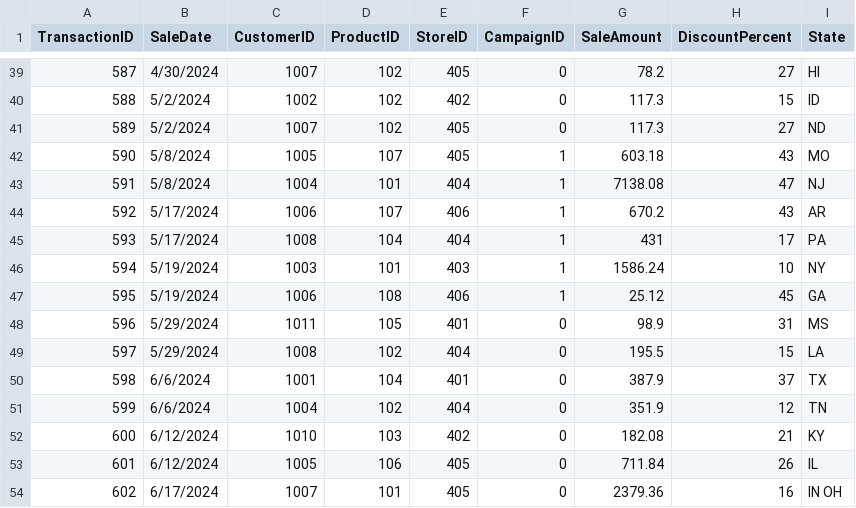
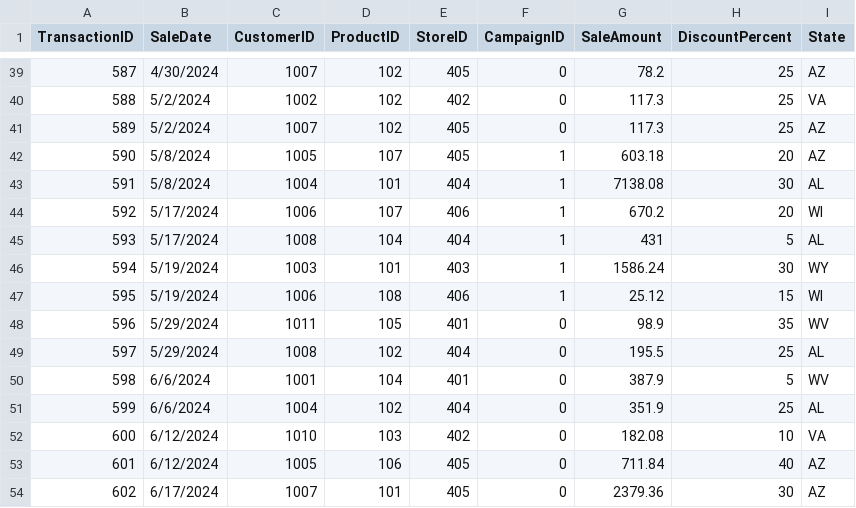
Before and after one commit to TKonkin/smart-store-terry, a CSV file: data/raw/sales_data.csv, drawn as a sheet; only a part is shown, gaps mark what is left out; the diff covers the shown part only.

```diff
--- a/data/raw/sales_data.csv
+++ b/data/raw/sales_data.csv
@@ -39,16 +39,16 @@ TransactionID,SaleDate,CustomerID,ProductID,StoreID,CampaignID,SaleAmount,Discou
-587,4/30/2024,1007,102,405,0,78.2,27,HI
-588,5/2/2024,1002,102,402,0,117.3,15,ID
-589,5/2/2024,1007,102,405,0,117.3,27,ND
-590,5/8/2024,1005,107,405,1,603.18,43,MO
-591,5/8/2024,1004,101,404,1,7138.08,47,NJ
-592,5/17/2024,1006,107,406,1,670.2,43,AR
-593,5/17/2024,1008,104,404,1,431,17,PA
-594,5/19/2024,1003,101,403,1,1586.24,10,NY
-595,5/19/2024,1006,108,406,1,25.12,45,GA
-596,5/29/2024,1011,105,401,0,98.9,31,MS
-597,5/29/2024,1008,102,404,0,195.5,15,LA
-598,6/6/2024,1001,104,401,0,387.9,37,TX
-599,6/6/2024,1004,102,404,0,351.9,12,TN
-600,6/12/2024,1010,103,402,0,182.08,21,KY
-601,6/12/2024,1005,106,405,0,711.84,26,IL
-602,6/17/2024,1007,101,405,0,2379.36,16,IN OH
+587,4/30/2024,1007,102,405,0,78.2,25,AZ
+588,5/2/2024,1002,102,402,0,117.3,25,VA
+589,5/2/2024,1007,102,405,0,117.3,25,AZ
+590,5/8/2024,1005,107,405,1,603.18,20,AZ
+591,5/8/2024,1004,101,404,1,7138.08,30,AL
+592,5/17/2024,1006,107,406,1,670.2,20,WI
+593,5/17/2024,1008,104,404,1,431,5,AL
+594,5/19/2024,1003,101,403,1,1586.24,30,WY
+595,5/19/2024,1006,108,406,1,25.12,15,WI
+596,5/29/2024,1011,105,401,0,98.9,35,WV
+597,5/29/2024,1008,102,404,0,195.5,25,AL
+598,6/6/2024,1001,104,401,0,387.9,5,WV
+599,6/6/2024,1004,102,404,0,351.9,25,AL
+600,6/12/2024,1010,103,402,0,182.08,10,VA
+601,6/12/2024,1005,106,405,0,711.84,40,AZ
+602,6/17/2024,1007,101,405,0,2379.36,30,AZ
```
Also changed, not shown: 144 edited cells elsewhere in this file.
